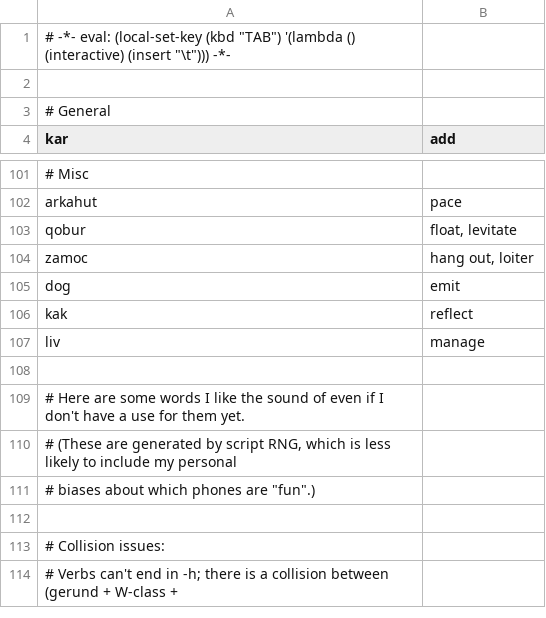
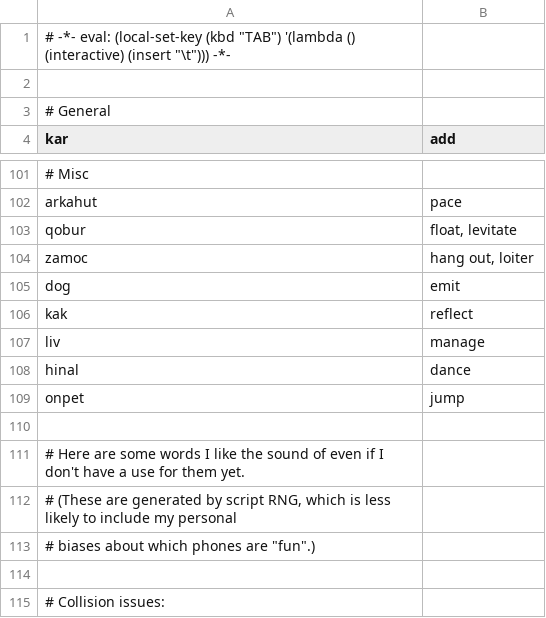
Before and after one commit to rngesus-wept/puflantu, a TSV file: root_verbs.tsv, drawn as a sheet; only a part is shown, gaps mark what is left out; the shorter side is filled out with more unchanged rows.

Commit message:
Update root_verbs.tsv

```diff
--- a/root_verbs.tsv
+++ b/root_verbs.tsv
@@ -107,2 +107,4 @@ kak	reflect
 liv	manage
+hinal	dance
+onpet	jump
 
```
